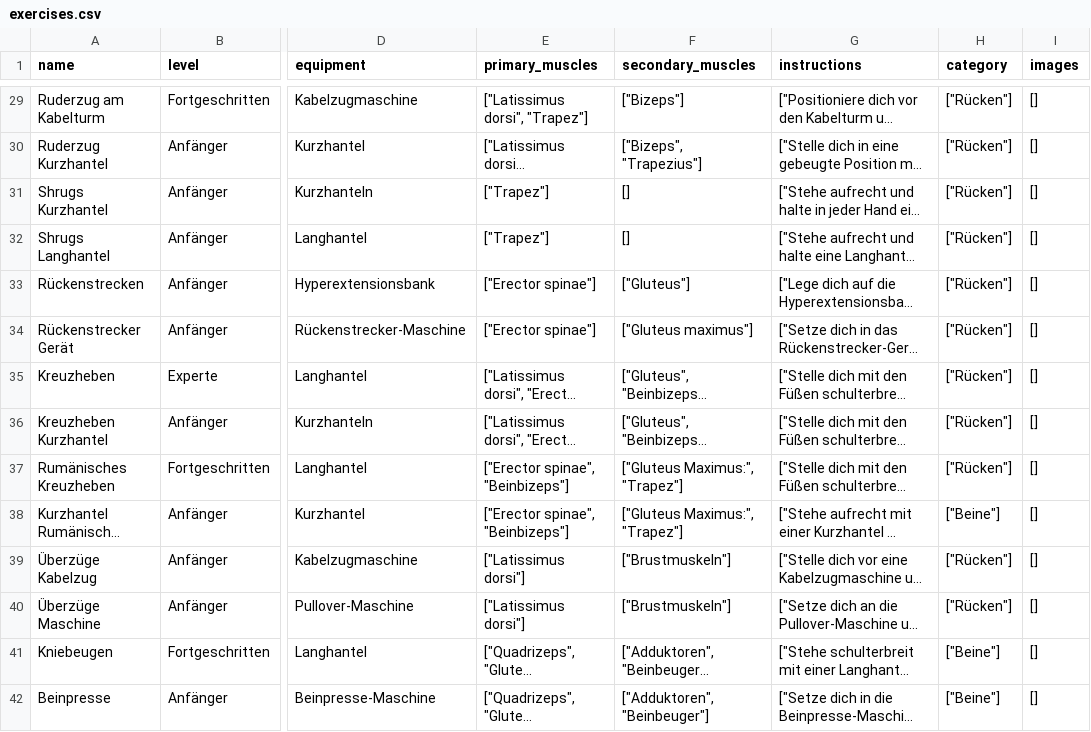
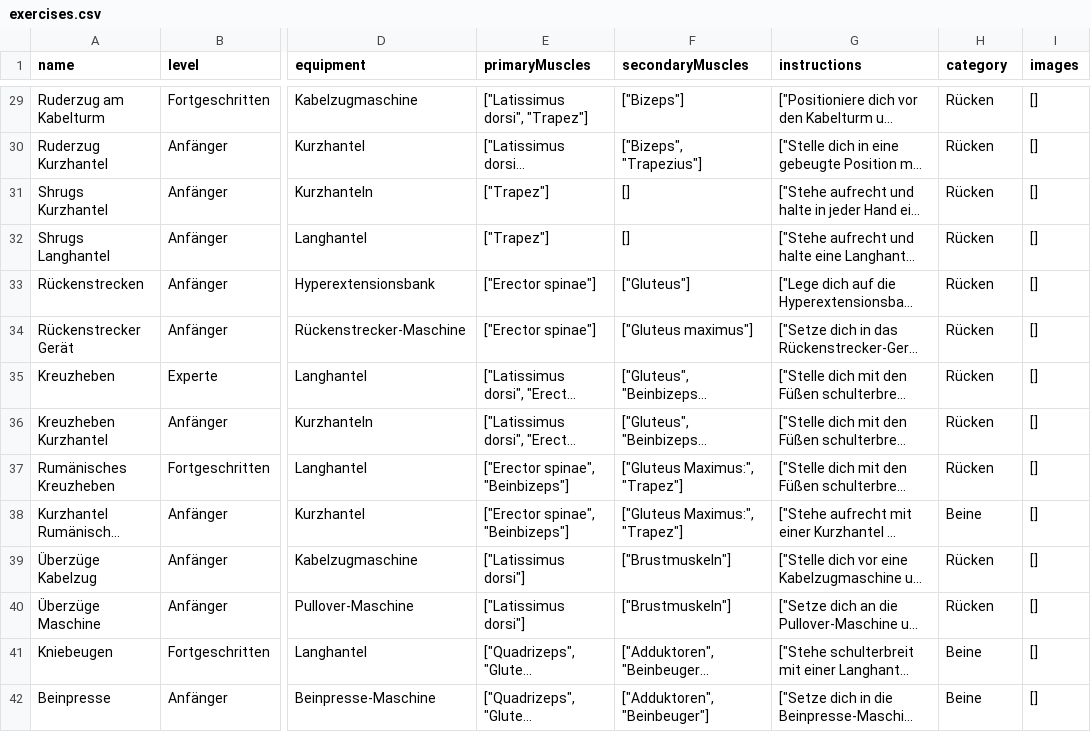
Before and after one commit to Nils-Fischer/exercisedb, a CSV file: json-data/exercises.csv, drawn as a sheet; only a part is shown, gaps mark what is left out; long unchanged cells end in …; the diff covers the shown part only; the diff names each change by its address in the sheet, - before the commit and + after, or states it on an @@ line.

```diff
--- a/json-data/exercises.csv
+++ b/json-data/exercises.csv
-E1: primary_muscles
+E1: primaryMuscles
-F1: secondary_muscles
+F1: secondaryMuscles
-H29:H37 (category): ["Rücken"]
+H29:H37 (category): Rücken
-H38 (category): ["Beine"]
+H38 (category): Beine
-H39:H40 (category): ["Rücken"]
+H39:H40 (category): Rücken
-H41:H42 (category): ["Beine"]
+H41:H42 (category): Beine
```
Also changed, not shown: 74 edited cells elsewhere in this file.
